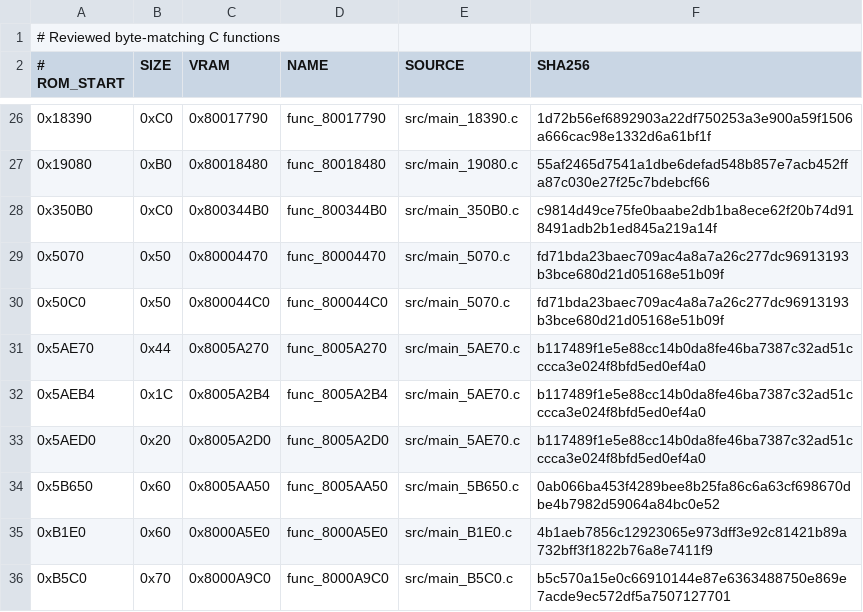
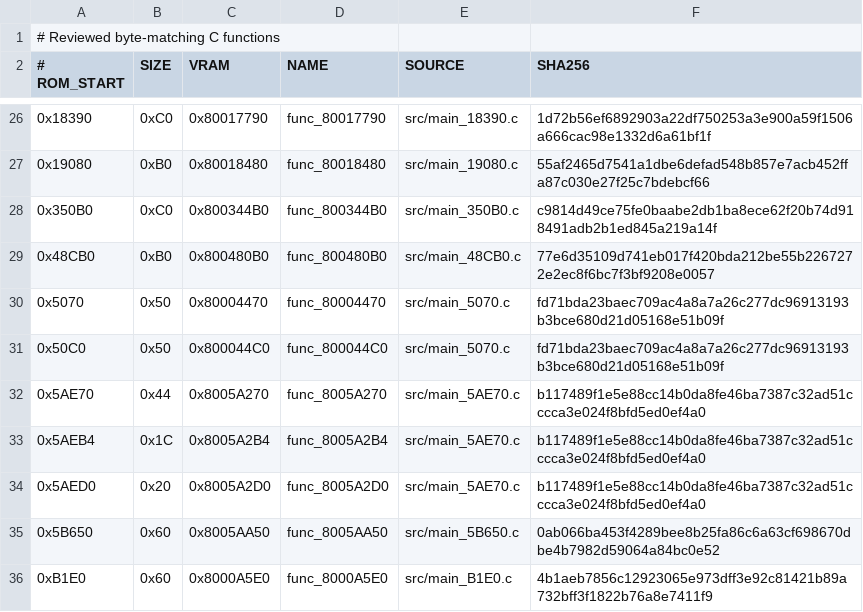
Before and after one commit to TheGh0stShip/Superman-64, a TSV file: config/us/matching_units.tsv, drawn as a sheet; only a part is shown, gaps mark what is left out; the shorter side is filled out with more unchanged rows.

Commit message:
Match linked object lookup

```diff
--- a/config/us/matching_units.tsv
+++ b/config/us/matching_units.tsv
@@ -28,2 +28,3 @@
 0x350B0	0xC0	0x800344B0	func_800344B0	src/main_350B0.c	c9814d49ce75fe0baabe2db1ba8ece62f20b74d918491adb2b1ed845a219a14f
+0x48CB0	0xB0	0x800480B0	func_800480B0	src/main_48CB0.c	77e6d35109d741eb017f420bda212be55b2267272e2ec8f6bc7f3bf9208e0057
 0x5070	0x50	0x80004470	func_80004470	src/main_5070.c	fd71bda23baec709ac4a8a7a26c277dc96913193b3bce680d21d05168e51b09f
```
Also changed, not shown: config/us/functions.tsv, 7 other files.
